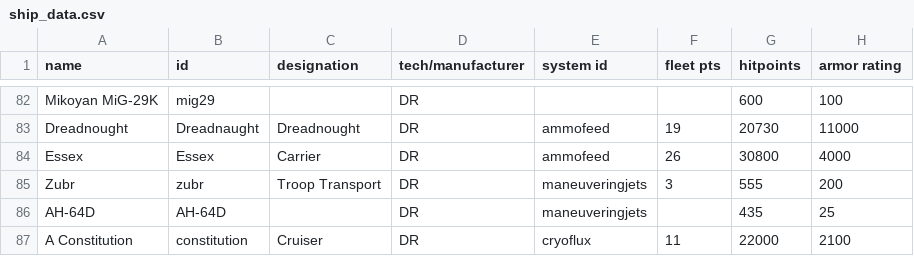
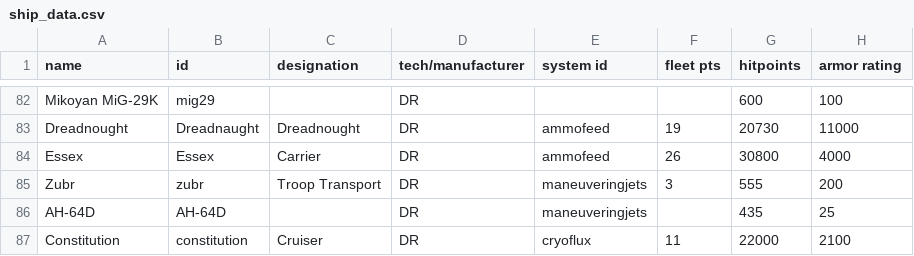
Before and after one commit to bryceOctovioOstrem/domainReformed, a CSV file: data/hulls/ship_data.csv, drawn as a sheet; only a part is shown, gaps mark what is left out; the diff names each change by its address in the sheet, - before the commit and + after, or states it on an @@ line.

```diff
--- a/data/hulls/ship_data.csv
+++ b/data/hulls/ship_data.csv
-A87 (name): A Constitution
+A87 (name): Constitution
```
Also changed, not shown: 1 other file.
